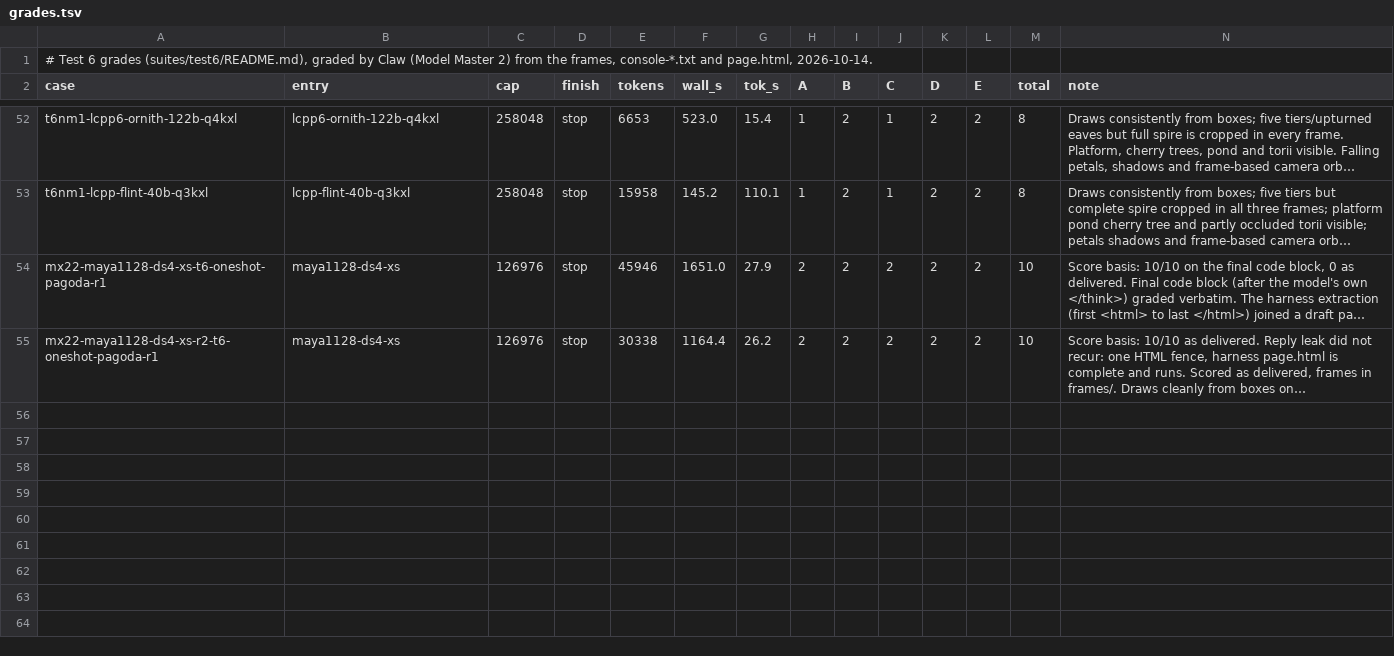
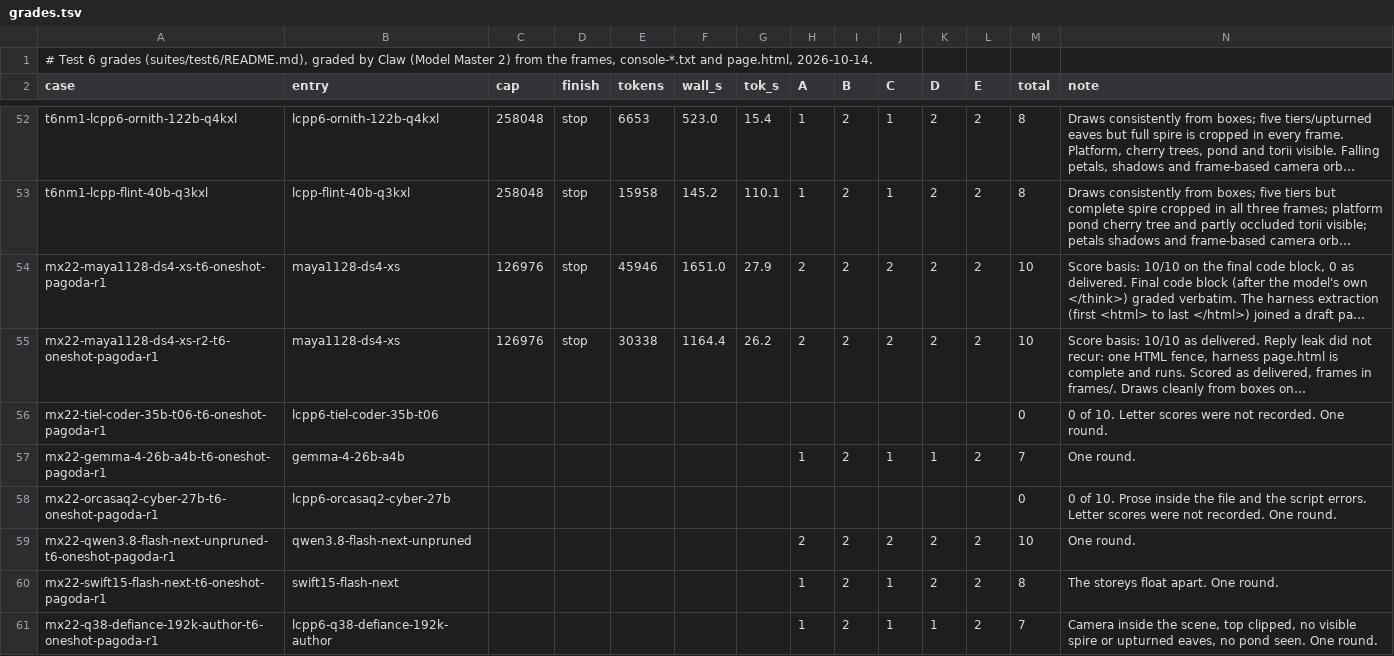
Before and after one commit to alexderz/agentic-model-testing, a TSV file: oneshots/pagoda/grades.tsv, drawn as a sheet; only a part is shown, gaps mark what is left out; long unchanged cells end in …; the diff names each change by its address in the sheet, - before the commit and + after, or states it on an @@ line.

Commit message:
Refresh public grades through 2026-11-03 and a partial Flash-Next quant round.
One round each for the backlog, Qwopus and the Ornith story. The six-quant story comparison is speed only, with no hand grade.

```diff
--- a/oneshots/pagoda/grades.tsv
+++ b/oneshots/pagoda/grades.tsv
+row 56: mx22-tiel-coder-35b-t06-t6-oneshot-pagoda-r1 | lcpp6-tiel-coder-35b-t06 |  |  |  |  |  |  |  |  |  |  | 0 | 0 of 10. Letter scores were not recorded. One round.
+row 57: mx22-gemma-4-26b-a4b-t6-oneshot-pagoda-r1 | gemma-4-26b-a4b |  |  |  |  |  | 1 | 2 | 1 | 1 | 2 | 7 | One round.
+row 58: mx22-orcasaq2-cyber-27b-t6-oneshot-pagoda-r1 | lcpp6-orcasaq2-cyber-27b |  |  |  |  |  |  |  |  |  |  | 0 | 0 of 10. Prose inside the file and the script errors. Letter scores were not recorded. One round.
+row 59: mx22-qwen3.8-flash-next-unpruned-t6-oneshot-pagoda-r1 | qwen3.8-flash-next-unpruned |  |  |  |  |  | 2 | 2 | 2 | 2 | 2 | 10 | One round.
+row 60: mx22-swift15-flash-next-t6-oneshot-pagoda-r1 | swift15-flash-next |  |  |  |  |  | 1 | 2 | 1 | 2 | 2 | 8 | The storeys float apart. One round.
+row 61: mx22-q38-defiance-192k-author-t6-oneshot-pagoda-r1 | lcpp6-q38-defiance-192k-author |  |  |  |  |  | 1 | 2 | 1 | 1 | 2 | 7 | Camera inside the scene, top clipped, no visible spire or upturned eaves, no pond seen. One round.
```
Also changed, not shown: oneshots/agent-orrery/grades.tsv, oneshots/agent-pagoda/grades.tsv, 17 other files.
